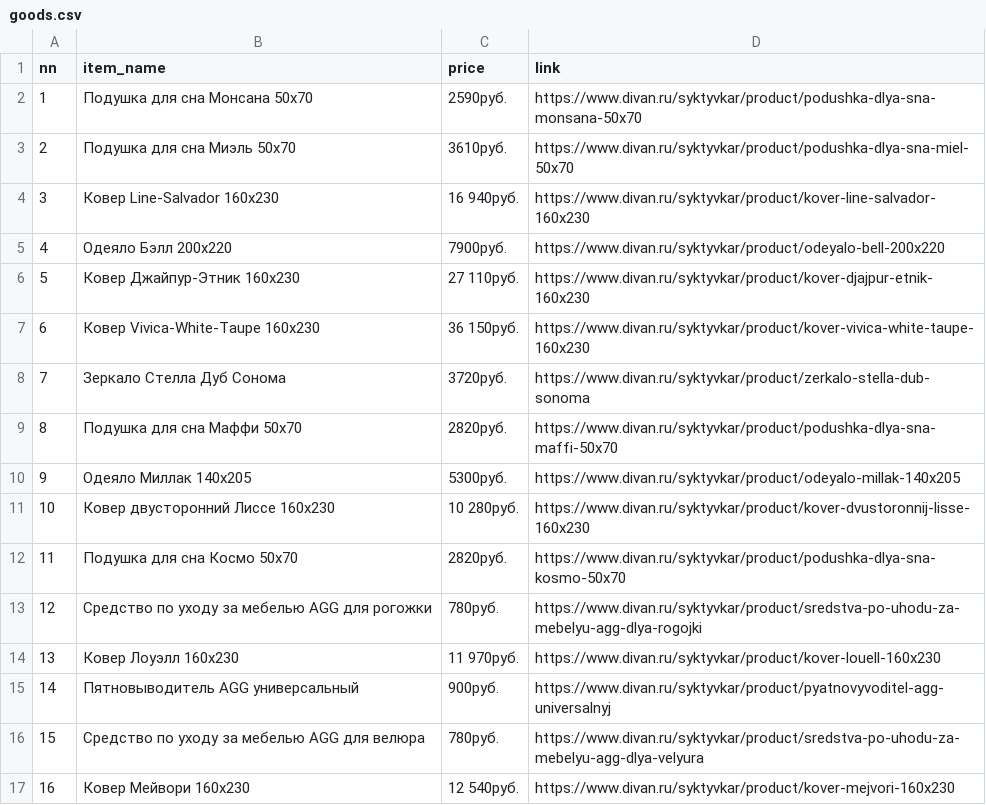
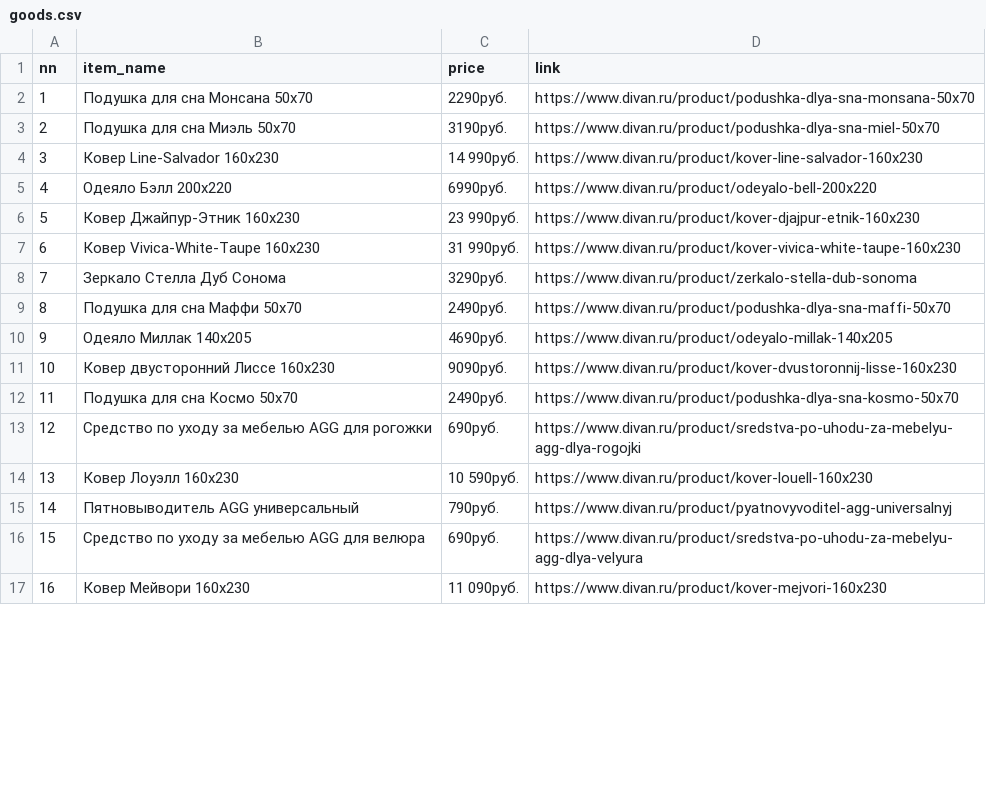
Before and after one commit to Skeyling1/PS06, a CSV file: goods.csv, drawn as a sheet; only a part is shown; the diff covers the shown part only.

```diff
--- a/goods.csv
+++ b/goods.csv
@@ -1,17 +1,17 @@
 nn,item_name,price,link
-1,Подушка для сна Монсана 50x70,2590руб.,https://www.divan.ru/syktyvkar/product/podushka-dlya-sna-monsana-50x70
-2,Подушка для сна Миэль 50x70,3610руб.,https://www.divan.ru/syktyvkar/product/podushka-dlya-sna-miel-50x70
-3,Ковер Line-Salvador 160x230,16 940руб.,https://www.divan.ru/syktyvkar/product/kover-line-salvador-160x230
-4,Одеяло Бэлл 200x220,7900руб.,https://www.divan.ru/syktyvkar/product/odeyalo-bell-200x220
-5,Ковер Джайпур-Этник 160x230,27 110руб.,https://www.divan.ru/syktyvkar/product/kover-djajpur-etnik-160x230
-6,Ковер Vivica-White-Taupe 160x230,36 150руб.,https://www.divan.ru/syktyvkar/product/kover-vivica-white-taupe-160x230
-7,Зеркало Стелла Дуб Сонома,3720руб.,https://www.divan.ru/syktyvkar/product/zerkalo-stella-dub-sonoma
-8,Подушка для сна Маффи 50x70,2820руб.,https://www.divan.ru/syktyvkar/product/podushka-dlya-sna-maffi-50x70
-9,Одеяло Миллак 140x205,5300руб.,https://www.divan.ru/syktyvkar/product/odeyalo-millak-140x205
-10,Ковер двусторонний Лиссе 160x230,10 280руб.,https://www.divan.ru/syktyvkar/product/kover-dvustoronnij-lisse-160x230
-11,Подушка для сна Космо 50x70,2820руб.,https://www.divan.ru/syktyvkar/product/podushka-dlya-sna-kosmo-50x70
-12,Средство по уходу за мебелью AGG для рогожки,780руб.,https://www.divan.ru/syktyvkar/product/sredstva-po-uhodu-za-mebelyu-agg-dlya-rogojki
-13,Ковер Лоуэлл 160x230,11 970руб.,https://www.divan.ru/syktyvkar/product/kover-louell-160x230
-14,Пятновыводитель AGG универсальный,900руб.,https://www.divan.ru/syktyvkar/product/pyatnovyvoditel-agg-universalnyj
-15,Средство по уходу за мебелью AGG для велюра,780руб.,https://www.divan.ru/syktyvkar/product/sredstva-po-uhodu-za-mebelyu-agg-dlya-velyura
-16,Ковер Мейвори 160x230,12 540руб.,https://www.divan.ru/syktyvkar/product/kover-mejvori-160x230
+1,Подушка для сна Монсана 50x70,2290руб.,https://www.divan.ru/product/podushka-dlya-sna-monsana-50x70
+2,Подушка для сна Миэль 50x70,3190руб.,https://www.divan.ru/product/podushka-dlya-sna-miel-50x70
+3,Ковер Line-Salvador 160x230,14 990руб.,https://www.divan.ru/product/kover-line-salvador-160x230
+4,Одеяло Бэлл 200x220,6990руб.,https://www.divan.ru/product/odeyalo-bell-200x220
+5,Ковер Джайпур-Этник 160x230,23 990руб.,https://www.divan.ru/product/kover-djajpur-etnik-160x230
+6,Ковер Vivica-White-Taupe 160x230,31 990руб.,https://www.divan.ru/product/kover-vivica-white-taupe-160x230
+7,Зеркало Стелла Дуб Сонома,3290руб.,https://www.divan.ru/product/zerkalo-stella-dub-sonoma
+8,Подушка для сна Маффи 50x70,2490руб.,https://www.divan.ru/product/podushka-dlya-sna-maffi-50x70
+9,Одеяло Миллак 140x205,4690руб.,https://www.divan.ru/product/odeyalo-millak-140x205
+10,Ковер двусторонний Лиссе 160x230,9090руб.,https://www.divan.ru/product/kover-dvustoronnij-lisse-160x230
+11,Подушка для сна Космо 50x70,2490руб.,https://www.divan.ru/product/podushka-dlya-sna-kosmo-50x70
+12,Средство по уходу за мебелью AGG для рогожки,690руб.,https://www.divan.ru/product/sredstva-po-uhodu-za-mebelyu-agg-dlya-rogojki
+13,Ковер Лоуэлл 160x230,10 590руб.,https://www.divan.ru/product/kover-louell-160x230
+14,Пятновыводитель AGG универсальный,790руб.,https://www.divan.ru/product/pyatnovyvoditel-agg-universalnyj
+15,Средство по уходу за мебелью AGG для велюра,690руб.,https://www.divan.ru/product/sredstva-po-uhodu-za-mebelyu-agg-dlya-velyura
+16,Ковер Мейвори 160x230,11 090руб.,https://www.divan.ru/product/kover-mejvori-160x230
```
Also changed, not shown: 64 edited cells elsewhere in this file, 1 other file.
